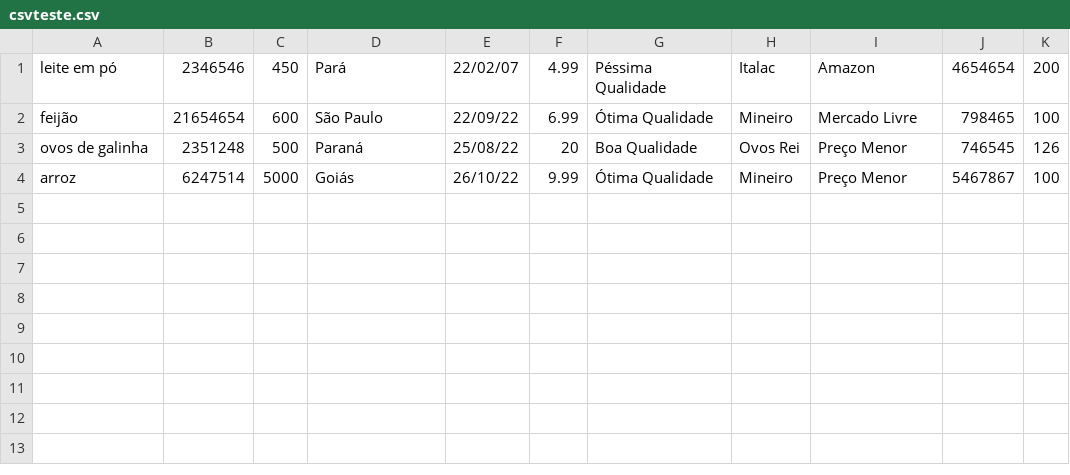
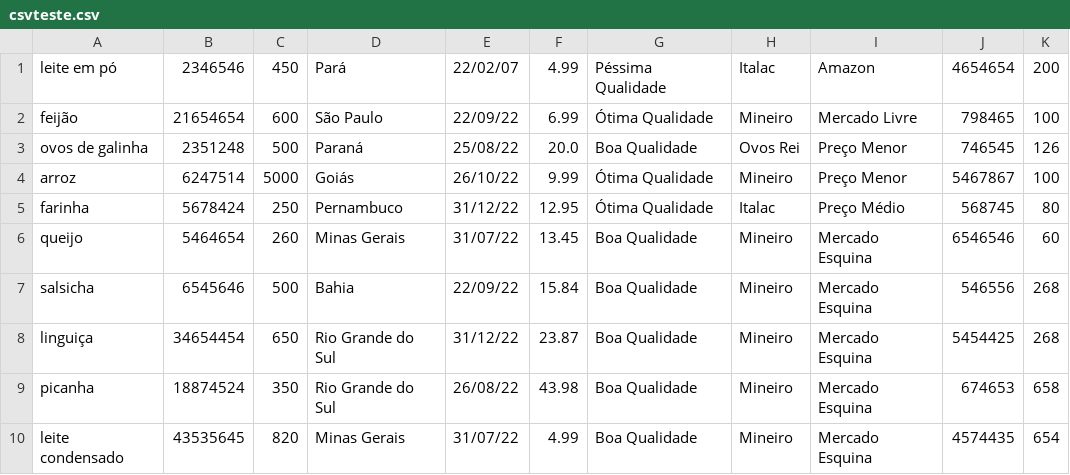
Before and after one commit to keanusales/Programa-o-de-Co.-1, a CSV file: Projeto Final/csvteste.csv, drawn as a sheet.

```diff
--- a/Projeto Final/csvteste.csv
+++ b/Projeto Final/csvteste.csv
@@ -2,3 +2,9 @@ leite em pó,2346546,450,Pará,22/02/07,4.99,Péssima Qualidade,Italac,Amazon,46
 feijão,21654654,600,São Paulo,22/09/22,6.99,Ótima Qualidade,Mineiro,Mercado Livre,798465,100
-ovos de galinha,2351248,500,Paraná,25/08/22,20,Boa Qualidade,Ovos Rei,Preço Menor,746545,126
+ovos de galinha,2351248,500,Paraná,25/08/22,20.0,Boa Qualidade,Ovos Rei,Preço Menor,746545,126
 arroz,6247514,5000,Goiás,26/10/22,9.99,Ótima Qualidade,Mineiro,Preço Menor,5467867,100
+farinha,5678424,250,Pernambuco,31/12/22,12.95,Ótima Qualidade,Italac,Preço Médio,568745,80
+queijo,5464654,260,Minas Gerais,31/07/22,13.45,Boa Qualidade,Mineiro,Mercado Esquina,6546546,60
+salsicha,6545646,500,Bahia,22/09/22,15.84,Boa Qualidade,Mineiro,Mercado Esquina,546556,268
+linguiça,34654454,650,Rio Grande do Sul,31/12/22,23.87,Boa Qualidade,Mineiro,Mercado Esquina,5454425,268
+picanha,18874524,350,Rio Grande do Sul,26/08/22,43.98,Boa Qualidade,Mineiro,Mercado Esquina,674653,658
+leite condensado,43535645,820,Minas Gerais,31/07/22,4.99,Boa Qualidade,Mineiro,Mercado Esquina,4574435,654
```
Also changed, not shown: 2 other files.
